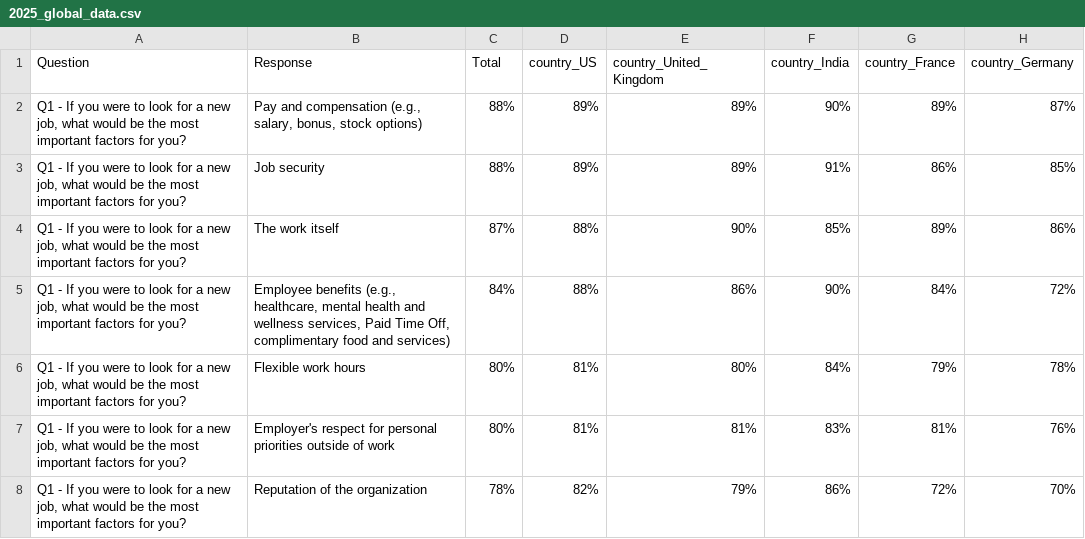
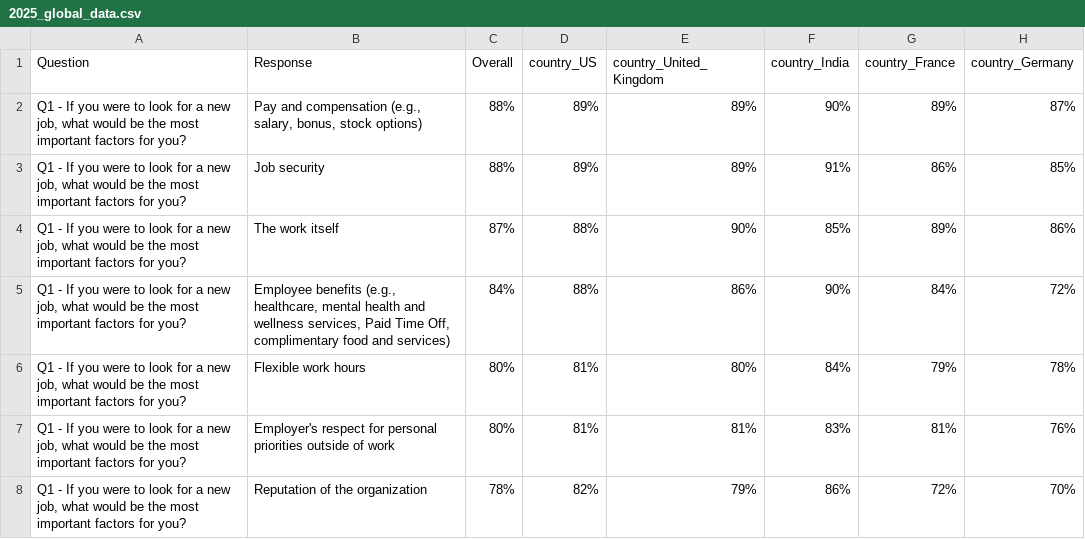
Before and after one commit to jasonlryan/ria_test, a CSV file: scripts/data/2025/2025_global_data.csv, drawn as a sheet; only a part is shown; the diff names each change by its address in the sheet, - before the commit and + after, or states it on an @@ line.

Commit message:
Update cursor rules, CSV column header, documentation files and gitignore

```diff
--- a/scripts/data/2025/2025_global_data.csv
+++ b/scripts/data/2025/2025_global_data.csv
-C1: Total
+C1: Overall
```
Also changed, not shown: 10 other files.
